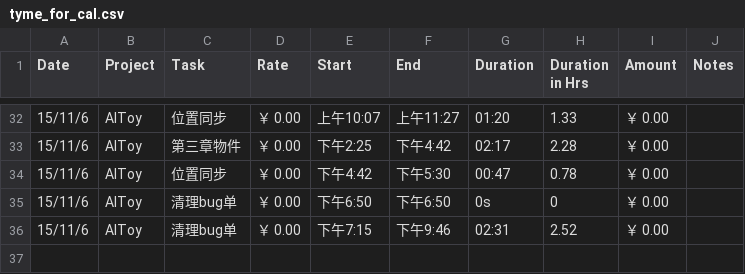
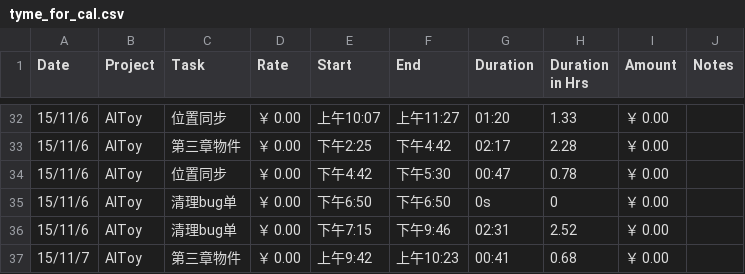
Before and after one commit to fonzieyang/fonzieyang.github.com, a CSV file: ical/tyme_for_cal.csv, drawn as a sheet; only a part is shown, gaps mark what is left out.

```diff
--- a/ical/tyme_for_cal.csv
+++ b/ical/tyme_for_cal.csv
@@ -36 +36,2 @@ Date,Project,Task,Rate,Start,End,Duration,Duration in Hrs,Amount,Notes
 15/11/6,AIToy,清理bug单,￥ 0.00,下午7:15,下午9:46,02:31,2.52,￥ 0.00,
+15/11/7,AIToy,第三章物件,￥ 0.00,上午9:42,上午10:23,00:41,0.68,￥ 0.00,
```
Also changed, not shown: 2 other files.
